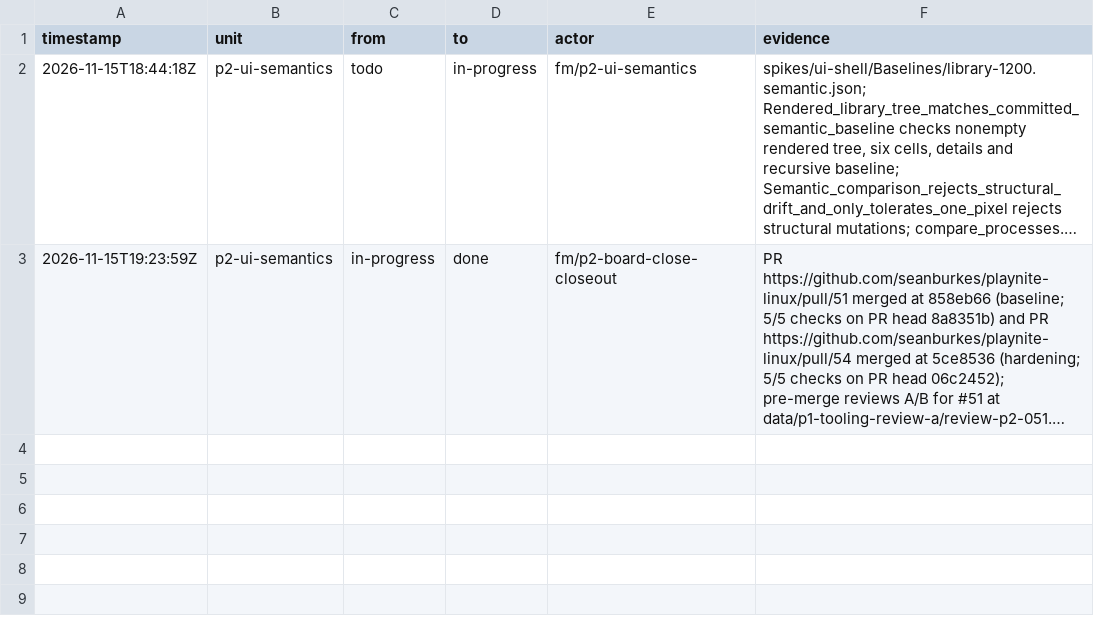
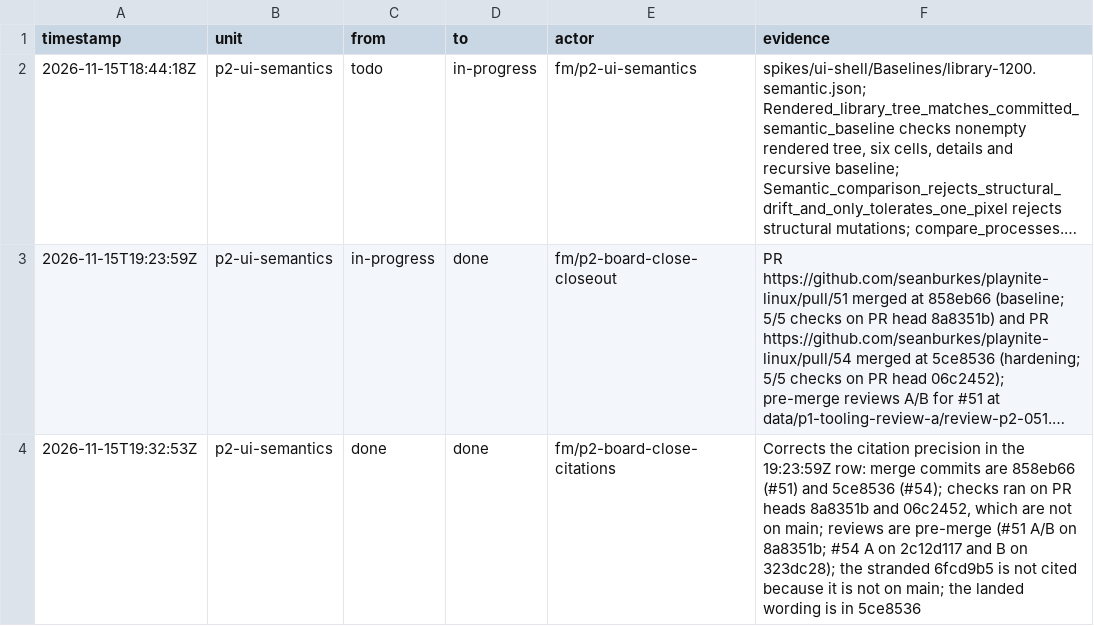
Before and after one commit to seanburkes/playnite-linux, a TSV file: docs/port/units/p2-ui-semantics.ledger.tsv, drawn as a sheet; long unchanged cells end in …; the diff names each change by its address in the sheet, - before the commit and + after, or states it on an @@ line.

Commit message:
fix(p2-board-close): precise review and merge-commit citations
Label PR heads separately from merge commits, distinguish pre-merge from post-merge reviews, and remove the stranded 6fcd9b5 reference that is not on main. Follow-up to the merged #58 because the review fixes arrived after it merged.

```diff
--- a/docs/port/units/p2-ui-semantics.ledger.tsv
+++ b/docs/port/units/p2-ui-semantics.ledger.tsv
+row 4: 2026-11-15T19:32:53Z | p2-ui-semantics | done | done | fm/p2-board-close-citations | Corrects the citation precision in the 19:23:59Z row: merge commits are 858eb66 (#51) and 5ce8536 (#54); checks ran on PR heads 8a8351b and 06c2452, which are not on main; reviews are pre-merge (#51 A/B on 8a8351b; #54 A on 2c12d117 and B on 323dc28); the stranded 6fcd9b5 is not cited because it is not on main; the landed wording is in 5ce8536
```
Also changed, not shown: docs/port/units/p2-board-close.ledger.tsv, docs/port/units/p2-board-close.queue.tsv, 5 other files.
